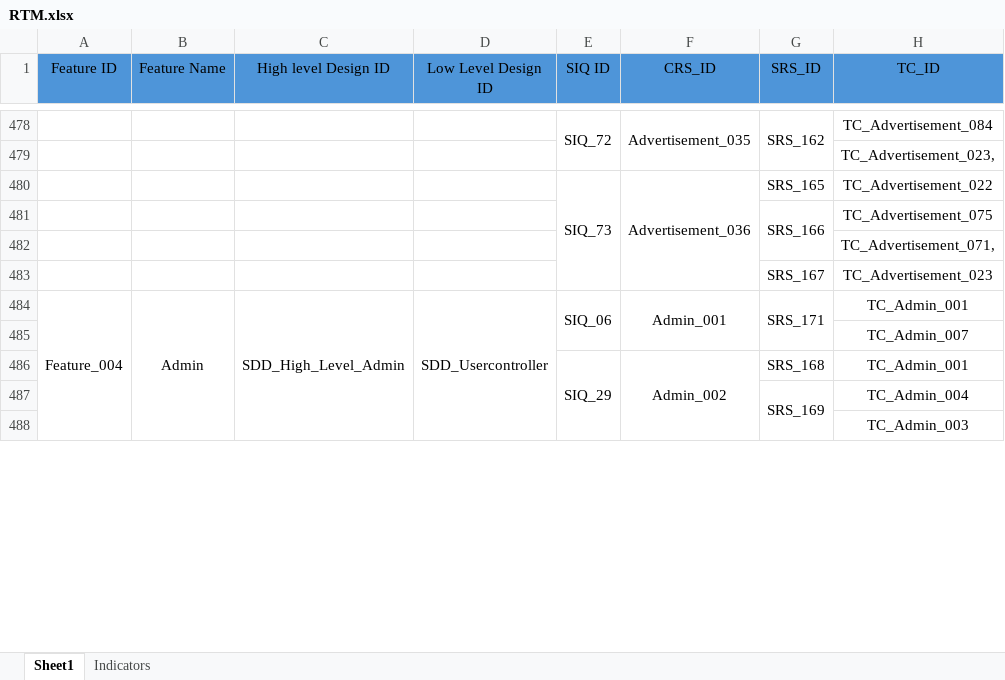
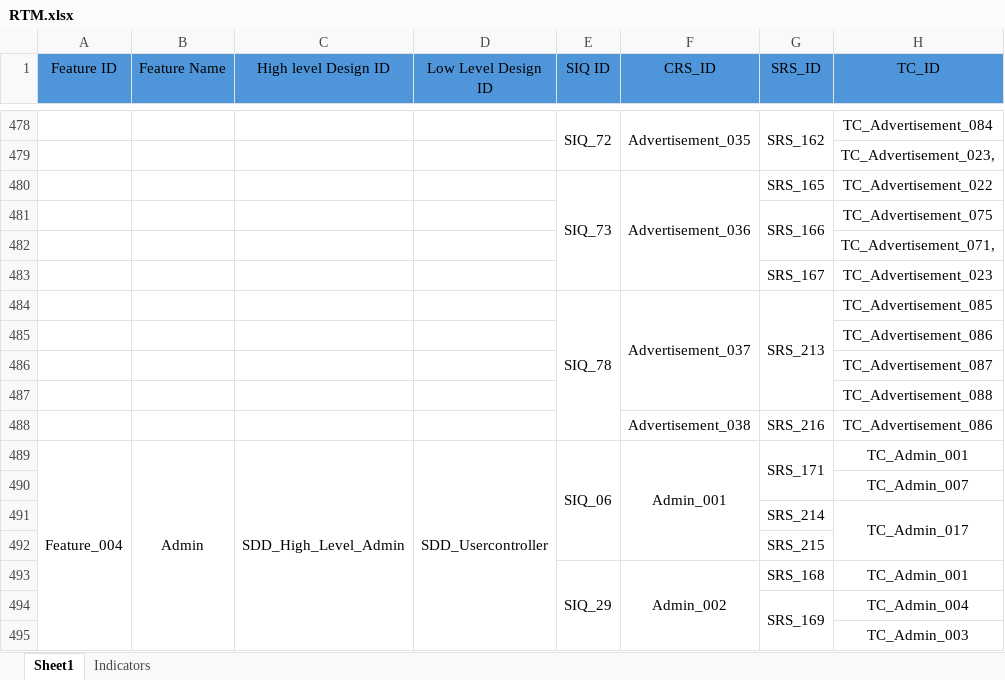
Before and after one commit to Ebrahem-Mostafa/Car-Purchasing, an Excel workbook: Requirments/RTM.xlsx, sheet Sheet1, drawn as a sheet; only a part is shown, gaps mark what is left out; values as stored, in another font and other column widths than the file's, no borders; the diff names each change by its address in the sheet, - before the commit and + after, or states it on an @@ line.

Commit message:
Updated RTM

```diff
--- a/Requirments/RTM.xlsx (sheet Sheet1)
+++ b/Requirments/RTM.xlsx (sheet Sheet1)
+row 484:  |  |  |  | SIQ_78 | Advertisement_037 | SRS_213 | TC_Advertisement_085
+row 485:  |  |  |  |  |  |  | TC_Advertisement_086
+row 486:  |  |  |  |  |  |  | TC_Advertisement_087
+row 487:  |  |  |  |  |  |  | TC_Advertisement_088
+row 488:  |  |  |  |  | Advertisement_038 | SRS_216 | TC_Advertisement_086
+row 491:  |  |  |  |  |  | SRS_214 | TC_Admin_017
+row 492:  |  |  |  |  |  | SRS_215
```
Also changed, not shown: sheet Indicators.
